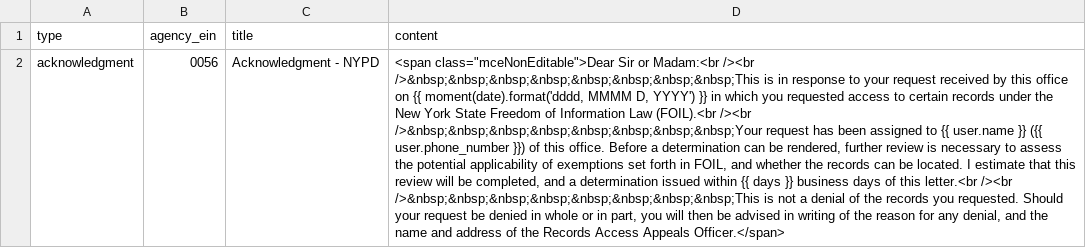
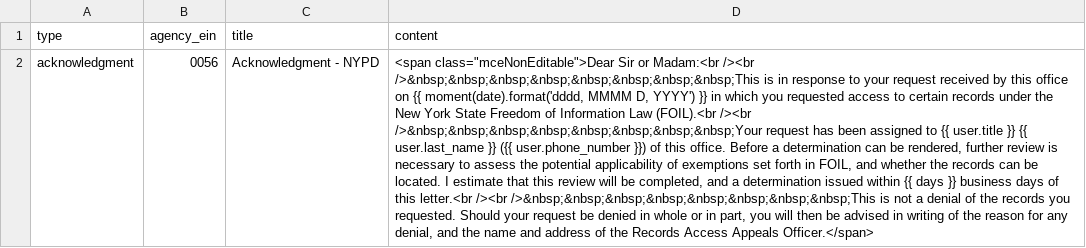
Before and after one commit to CityOfNewYork/NYCOpenRecords, a CSV file: data/letter_templates.csv, drawn as a sheet; the diff names each change by its address in the sheet, - before the commit and + after, or states it on an @@ line.

Commit message:
Included point of contact title to letter template

```diff
--- a/data/letter_templates.csv
+++ b/data/letter_templates.csv
-D2 (content): …to {{ user.name }} ({{…
+D2 (content): …to {{ user.title }} {{ user.last_name }} ({{…
```
